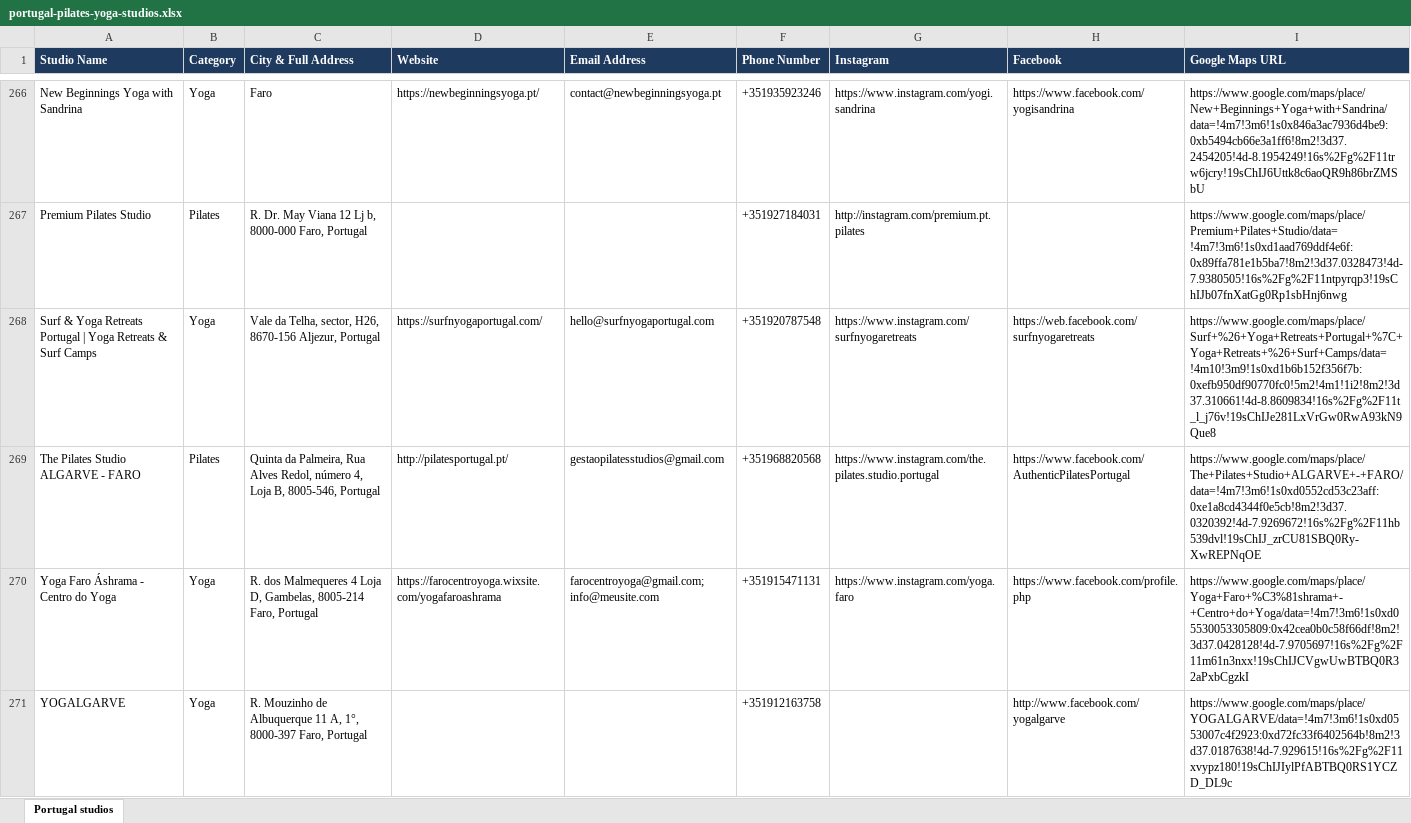
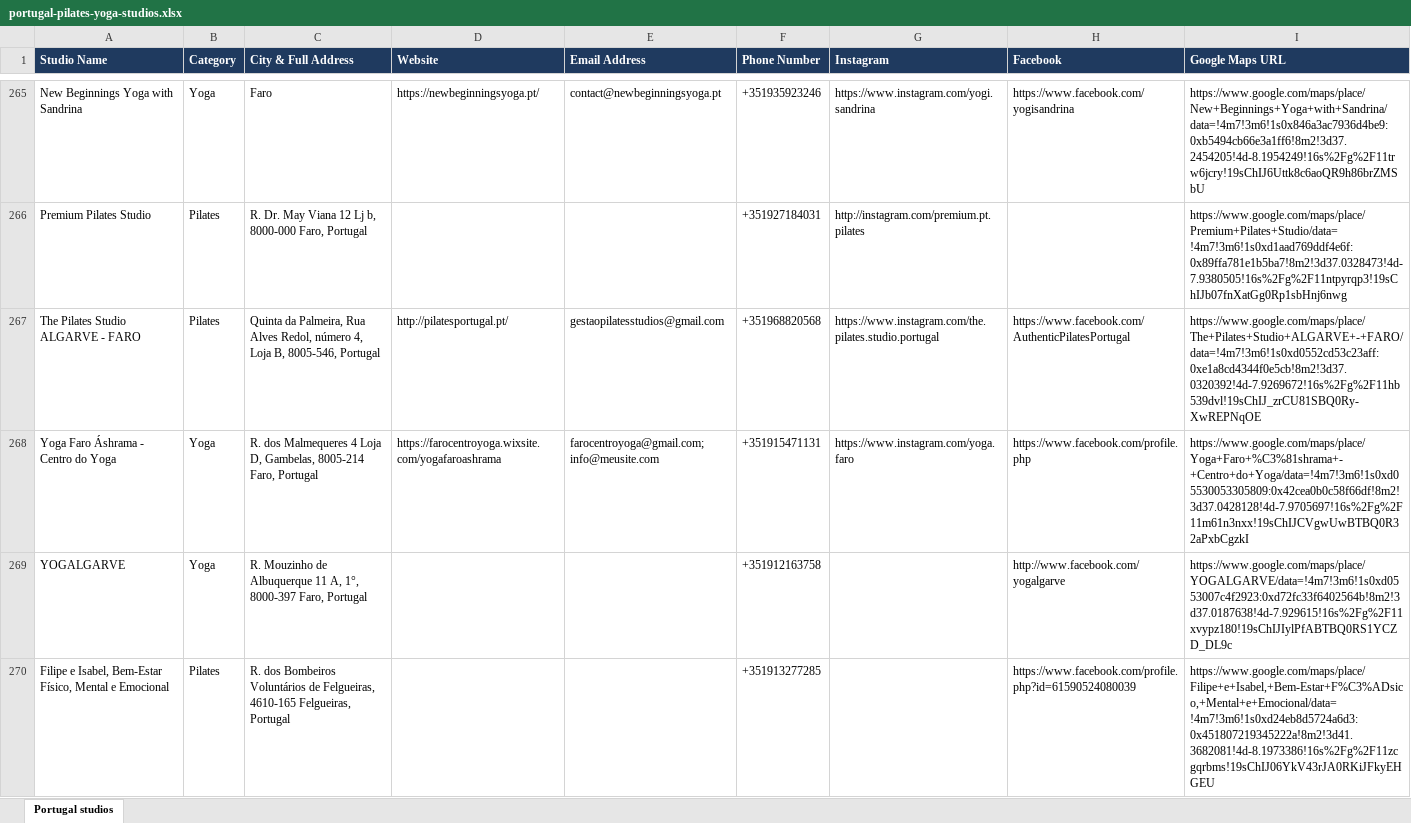
Before and after one commit to gsayesh/fl-portugal-pilates-yoga-studios-2802215, an Excel workbook: portugal-pilates-yoga-studios.xlsx, sheet Portugal studios, drawn as a sheet; only a part is shown, gaps mark what is left out; the shorter side is filled out with more unchanged rows; values as stored, in another font and other column widths than the file's, no borders; the diff covers the shown part only; the diff names each change by its address in the sheet, - before the commit and + after, or states it on an @@ line.

Commit message:
Update dataset

```diff
--- a/portugal-pilates-yoga-studios.xlsx (sheet Portugal studios)
+++ b/portugal-pilates-yoga-studios.xlsx (sheet Portugal studios)
-row 268: Surf & Yoga Retreats Portugal | Yoga Retreats & Surf Camps | Yoga | Vale da Telha, sector, H26, 8670-156 Aljezur, Portugal | https://surfnyogaportugal.com/ | hello@surfnyogaportugal.com | +351920787548 | https://www.instagram.com/surfnyogaretreats | https://web.facebook.com/surfnyogaretreats | https://www.google.com/maps/place/Surf+%26+Yoga+Retreats+Portugal+%7C+Yoga+Retreats+%26+Surf+Camps/data=!4m10!3m9!1s0xd1b6b152f356f7b:0xefb950df90770fc0!5m2!4m1!1i2!8m2!3d37.310661!4d-8.8609834!16s%2Fg%2F11t_l_j76v!19sChIJe281LxVrGw0RwA93kN9Que8
```
Also changed, not shown: 5 removed rows elsewhere in this sheet, 2 other files.
